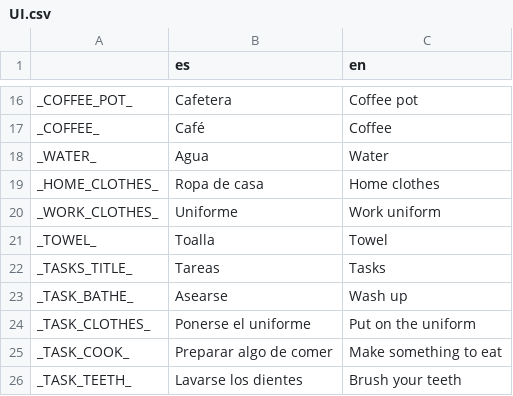
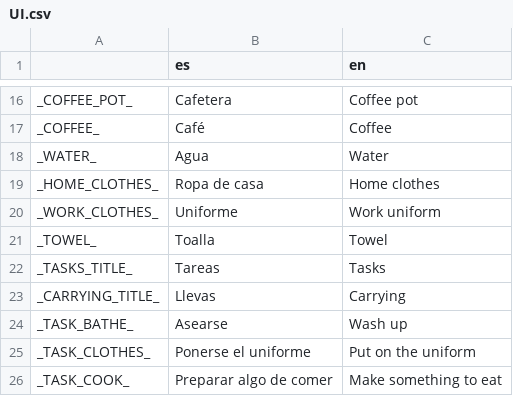
Before and after one commit to kyokosela/IHMJ-LAB, a CSV file: Textfiles/UI.csv, drawn as a sheet; only a part is shown, gaps mark what is left out; the shorter side is filled out with more unchanged rows; the diff names each change by its address in the sheet, - before the commit and + after, or states it on an @@ line.

```diff
--- a/Textfiles/UI.csv
+++ b/Textfiles/UI.csv
+row 23: _CARRYING_TITLE_ | Llevas | Carrying
```
Also changed, not shown: 5 other files.
